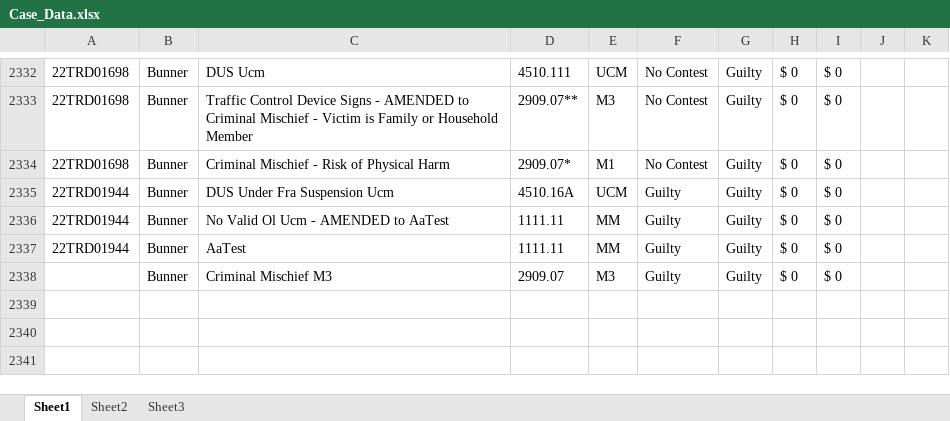
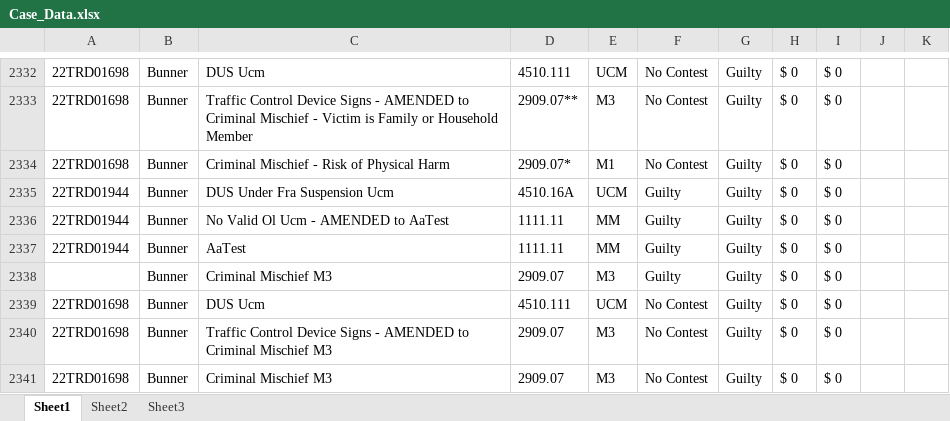
Before and after one commit to HunterProgram22/MuniEntry, an Excel workbook: db/Case_Data.xlsx, sheet Sheet1, drawn as a sheet; only a part is shown, gaps mark what is left out; values as stored, in another font and other column widths than the file's, no borders; the diff names each change by its address in the sheet, - before the commit and + after, or states it on an @@ line.

```diff
--- a/db/Case_Data.xlsx (sheet Sheet1)
+++ b/db/Case_Data.xlsx (sheet Sheet1)
+row 2339: 22TRD01698 | Bunner | DUS Ucm | 4510.111 | UCM | No Contest | Guilty | $ 0 | $ 0
+row 2340: 22TRD01698 | Bunner | Traffic Control Device Signs - AMENDED to Criminal Mischief M3 | 2909.07 | M3 | No Contest | Guilty | $ 0 | $ 0
+row 2341: 22TRD01698 | Bunner | Criminal Mischief M3 | 2909.07 | M3 | No Contest | Guilty | $ 0 | $ 0
```
Also changed, not shown: 5 other files.
